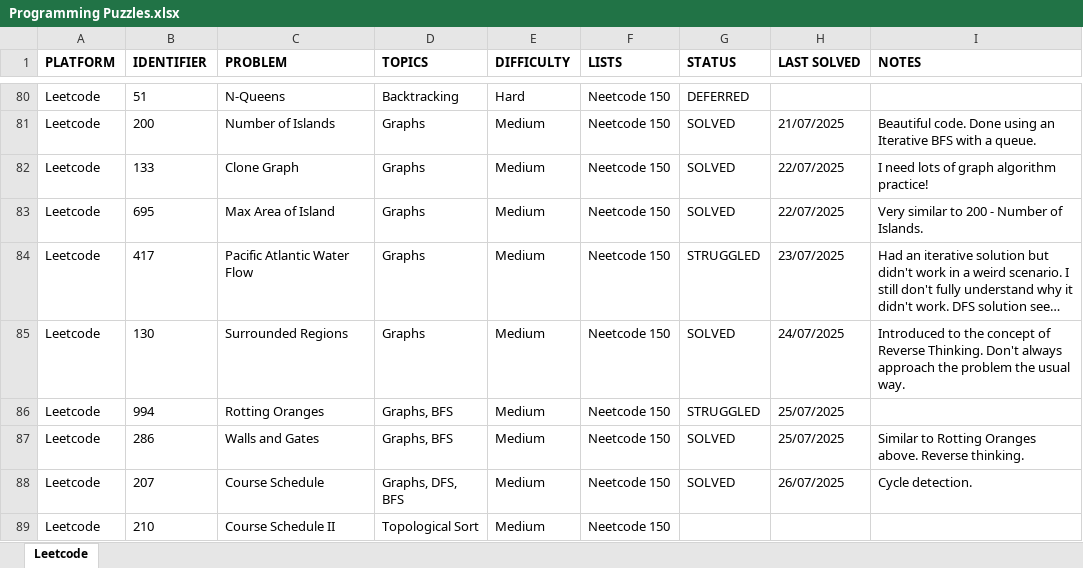
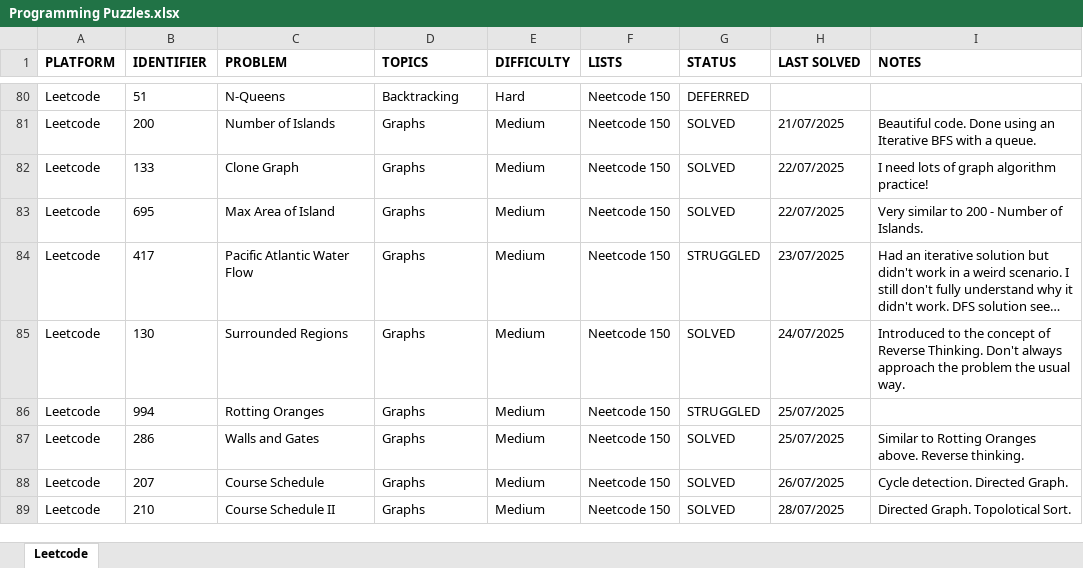
Before and after one commit to rtharris619/ProjectDSA, an Excel workbook: docs/Programming Puzzles.xlsx, sheet Leetcode, drawn as a sheet; only a part is shown, gaps mark what is left out; long unchanged cells end in …; values as stored, in another font and other column widths than the file's, no borders; the diff covers the shown part only; the diff names each change by its address in the sheet, - before the commit and + after, or states it on an @@ line.

Commit message:
Graphs

```diff
--- a/docs/Programming Puzzles.xlsx (sheet Leetcode)
+++ b/docs/Programming Puzzles.xlsx (sheet Leetcode)
-D86:D87 (TOPICS): Graphs, BFS
+D86:D87 (TOPICS): Graphs
-D88 (TOPICS): Graphs, DFS, BFS
+D88 (TOPICS): Graphs
-I88 (NOTES): Cycle detection.
+I88 (NOTES): Cycle detection. Directed Graph.
-D89 (TOPICS): Topological Sort
+D89 (TOPICS): Graphs
-G89 (STATUS): (empty)
+G89 (STATUS): SOLVED
-H89 (LAST SOLVED): (empty)
+H89 (LAST SOLVED): 28/07/2025
-I89 (NOTES): (empty)
+I89 (NOTES): Directed Graph. Topolotical Sort.
```
Also changed, not shown: 3 added rows, 28 edited cells and cell formats elsewhere in this sheet, 7 other files.
